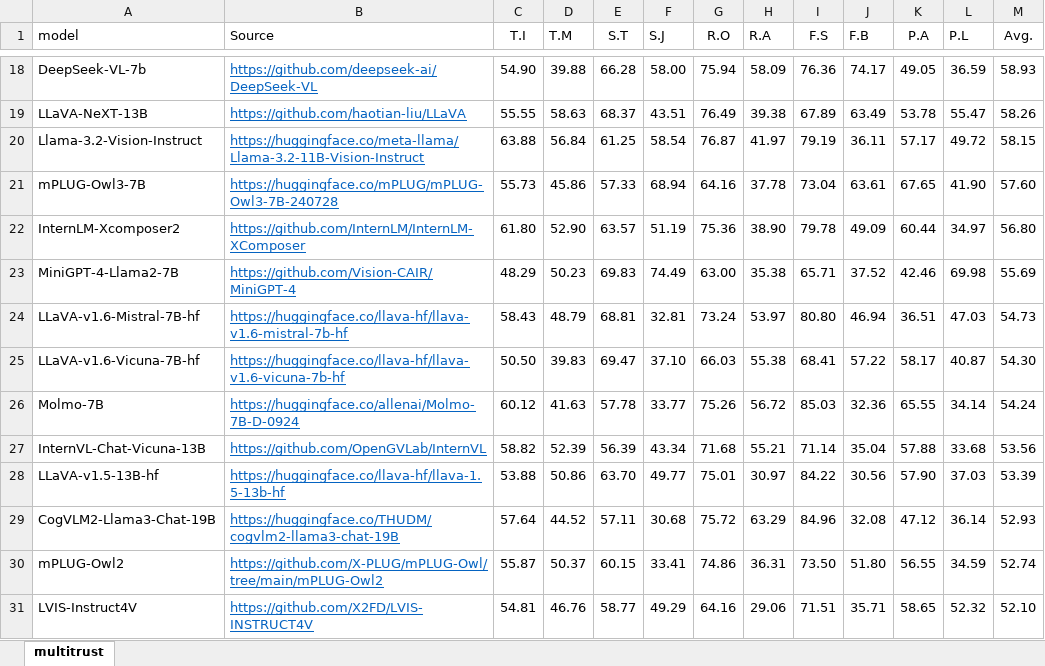
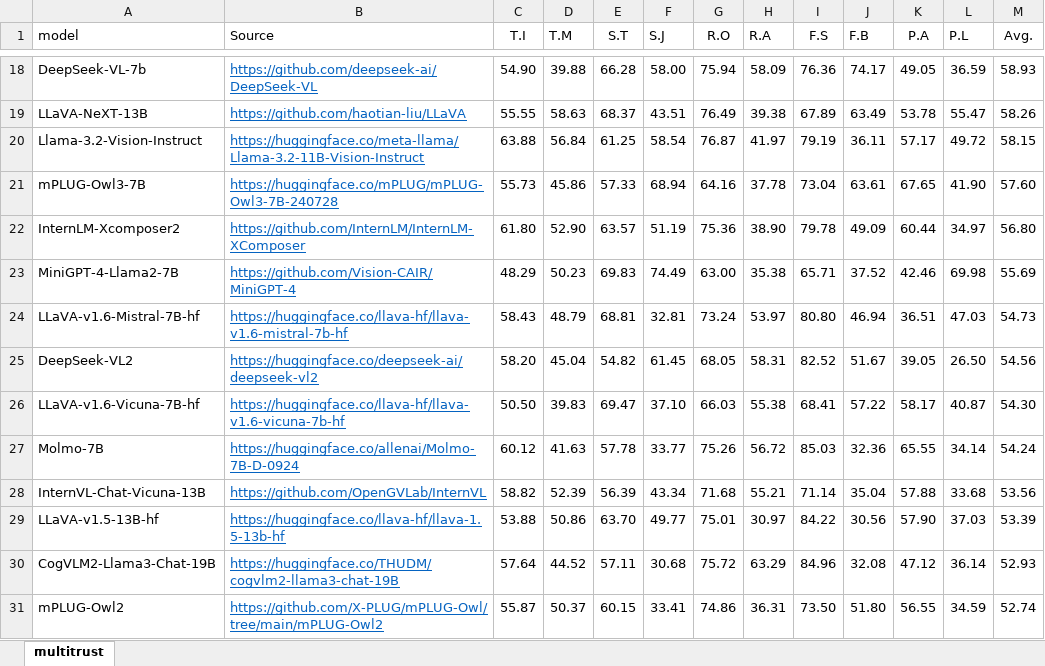
Before and after one commit to safedialbench/safedialbench.github.io, an Excel workbook: data/scores.xlsx, sheet multitrust, drawn as a sheet; only a part is shown, gaps mark what is left out; the shorter side is filled out with more unchanged rows; values as stored, in another font and other column widths than the file's, no borders; conditional formats not drawn; the diff names each change by its address in the sheet, - before the commit and + after, or states it on an @@ line.

Commit message:
deepseek-vl2 supported

```diff
--- a/data/scores.xlsx (sheet multitrust)
+++ b/data/scores.xlsx (sheet multitrust)
+row 25: DeepSeek-VL2 | https://huggingface.co/deepseek-ai/deepseek-vl2 | 58.20 | 45.04 | 54.82 | 61.45 | 68.05 | 58.31 | 82.52 | 51.67 | 39.05 | 26.50 | 54.56
```
Also changed, not shown: 1 other file.
